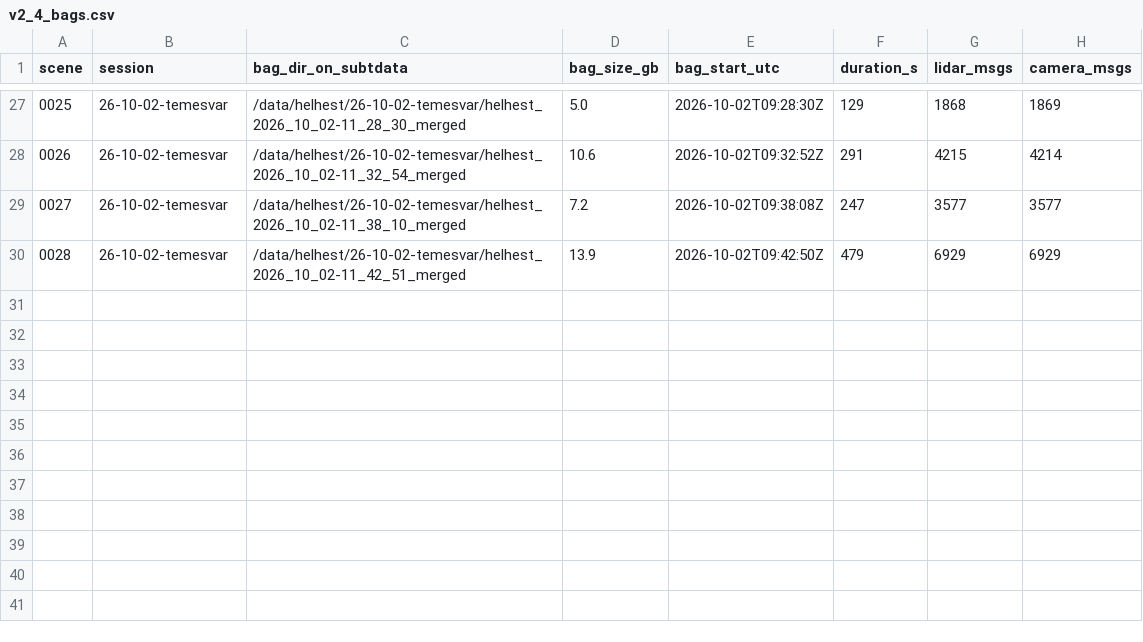
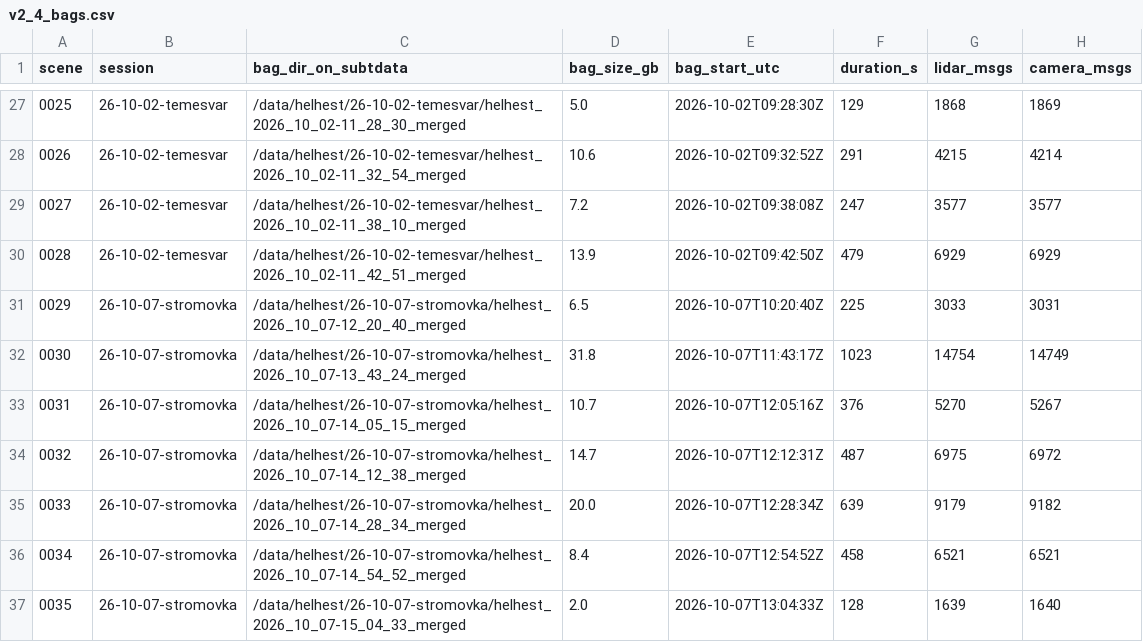
Before and after one commit to vlk-jan/dataset_tools, a CSV file: docs/v2_4_bags.csv, drawn as a sheet; only a part is shown, gaps mark what is left out.

Commit message:
Idle trim: --trim_idle cuts long stops to their first seconds; v2.4 bag list adds the seven 2026-10-07 Stromovka bags

```diff
--- a/docs/v2_4_bags.csv
+++ b/docs/v2_4_bags.csv
@@ -30 +30,8 @@ scene,session,bag_dir_on_subtdata,bag_size_gb,bag_start_utc,duration_s,lidar_msg
 0028,26-10-02-temesvar,/data/helhest/26-10-02-temesvar/helhest_2026_10_02-11_42_51_merged,13.9,2026-10-02T09:42:50Z,479,6929,6929
+0029,26-10-07-stromovka,/data/helhest/26-10-07-stromovka/helhest_2026_10_07-12_20_40_merged,6.5,2026-10-07T10:20:40Z,225,3033,3031
+0030,26-10-07-stromovka,/data/helhest/26-10-07-stromovka/helhest_2026_10_07-13_43_24_merged,31.8,2026-10-07T11:43:17Z,1023,14754,14749
+0031,26-10-07-stromovka,/data/helhest/26-10-07-stromovka/helhest_2026_10_07-14_05_15_merged,10.7,2026-10-07T12:05:16Z,376,5270,5267
+0032,26-10-07-stromovka,/data/helhest/26-10-07-stromovka/helhest_2026_10_07-14_12_38_merged,14.7,2026-10-07T12:12:31Z,487,6975,6972
+0033,26-10-07-stromovka,/data/helhest/26-10-07-stromovka/helhest_2026_10_07-14_28_34_merged,20.0,2026-10-07T12:28:34Z,639,9179,9182
+0034,26-10-07-stromovka,/data/helhest/26-10-07-stromovka/helhest_2026_10_07-14_54_52_merged,8.4,2026-10-07T12:54:52Z,458,6521,6521
+0035,26-10-07-stromovka,/data/helhest/26-10-07-stromovka/helhest_2026_10_07-15_04_33_merged,2.0,2026-10-07T13:04:33Z,128,1639,1640
```
Also changed, not shown: 5 other files.
